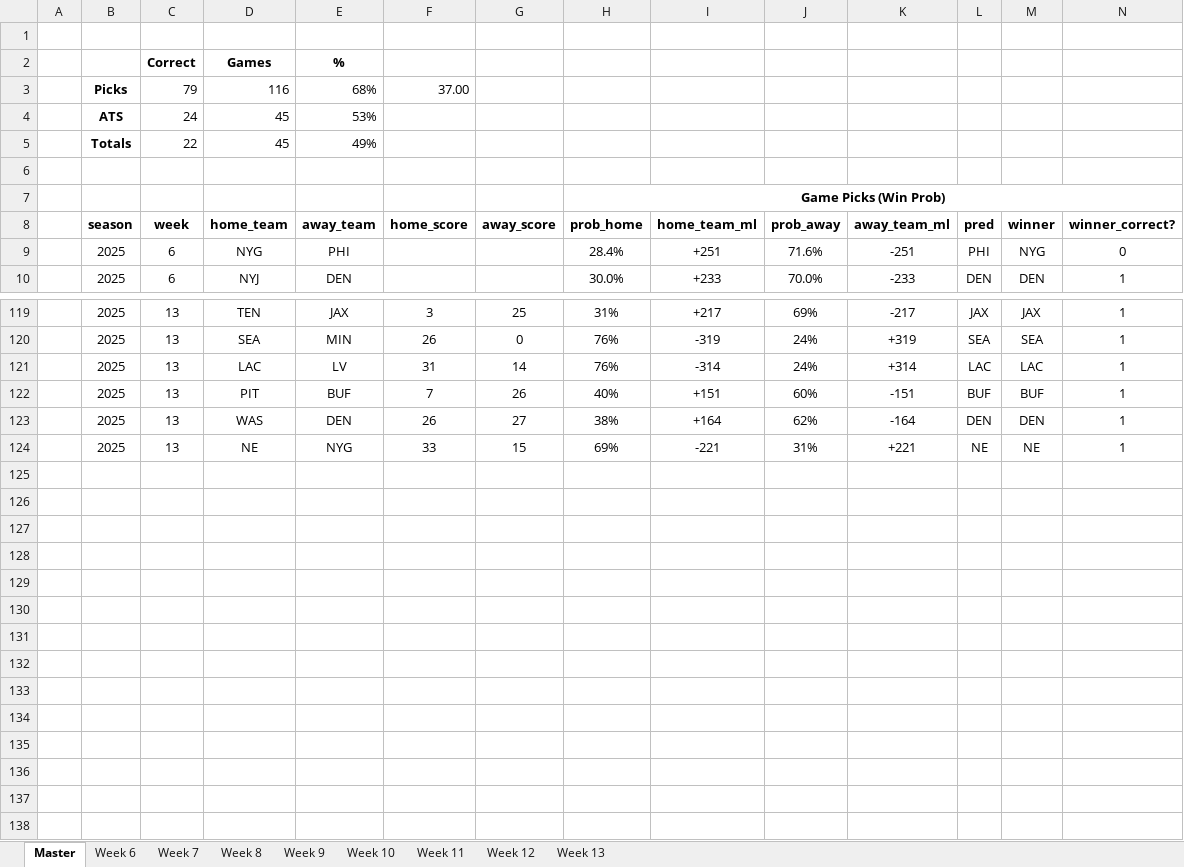
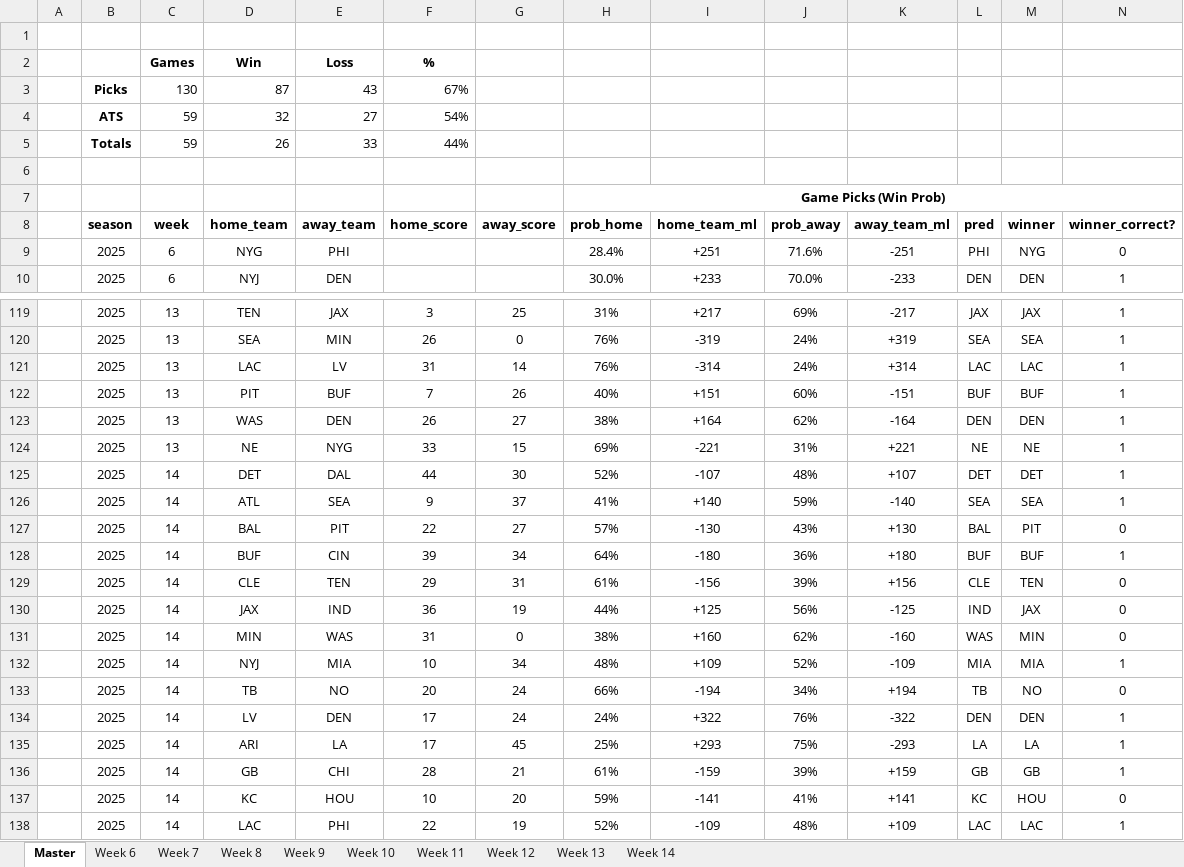
Before and after one commit to jmiller240/nfl-analytics, an Excel workbook: model results/2025 Results.xlsx, sheet Master, drawn as a sheet; only a part is shown, gaps mark what is left out; values as stored, in another font and other column widths than the file's, no borders; conditional formats not drawn; removed rows and columns are numbered as before the commit, all else as after; rows hold the shown columns only; the diff names each change by its address in the sheet, - before the commit and + after, or states it on an @@ line.

```diff
--- a/model results/2025 Results.xlsx (sheet Master)
+++ b/model results/2025 Results.xlsx (sheet Master)
+sheet tab: Week 14
-row 2:  |  | Correct | Games | %
-row 3:  | Picks | 79 | 116 | 68% | 37.00
-row 4:  | ATS | 24 | 45 | 53%
-row 5:  | Totals | 22 | 45 | 49%
+row 2:  |  | Games | Win | Loss | %
+row 3:  | Picks | 130 | 87 | 43 | 67%
+row 4:  | ATS | 59 | 32 | 27 | 54%
+row 5:  | Totals | 59 | 26 | 33 | 44%
+row 125:  | 2025 | 14 | DET | DAL | 44 | 30 | 52% | -107 | 48% | +107 | DET | DET | 1
+row 126:  | 2025 | 14 | ATL | SEA | 9 | 37 | 41% | +140 | 59% | -140 | SEA | SEA | 1
+row 127:  | 2025 | 14 | BAL | PIT | 22 | 27 | 57% | -130 | 43% | +130 | BAL | PIT | 0
+row 128:  | 2025 | 14 | BUF | CIN | 39 | 34 | 64% | -180 | 36% | +180 | BUF | BUF | 1
+row 129:  | 2025 | 14 | CLE | TEN | 29 | 31 | 61% | -156 | 39% | +156 | CLE | TEN | 0
+row 130:  | 2025 | 14 | JAX | IND | 36 | 19 | 44% | +125 | 56% | -125 | IND | JAX | 0
+row 131:  | 2025 | 14 | MIN | WAS | 31 | 0 | 38% | +160 | 62% | -160 | WAS | MIN | 0
+row 132:  | 2025 | 14 | NYJ | MIA | 10 | 34 | 48% | +109 | 52% | -109 | MIA | MIA | 1
+row 133:  | 2025 | 14 | TB | NO | 20 | 24 | 66% | -194 | 34% | +194 | TB | NO | 0
+row 134:  | 2025 | 14 | LV | DEN | 17 | 24 | 24% | +322 | 76% | -322 | DEN | DEN | 1
+row 135:  | 2025 | 14 | ARI | LA | 17 | 45 | 25% | +293 | 75% | -293 | LA | LA | 1
+row 136:  | 2025 | 14 | GB | CHI | 28 | 21 | 61% | -159 | 39% | +159 | GB | GB | 1
+row 137:  | 2025 | 14 | KC | HOU | 10 | 20 | 59% | -141 | 41% | +141 | KC | HOU | 0
+row 138:  | 2025 | 14 | LAC | PHI | 22 | 19 | 52% | -109 | 48% | +109 | LAC | LAC | 1
```
Also changed, not shown: 3 other files.
